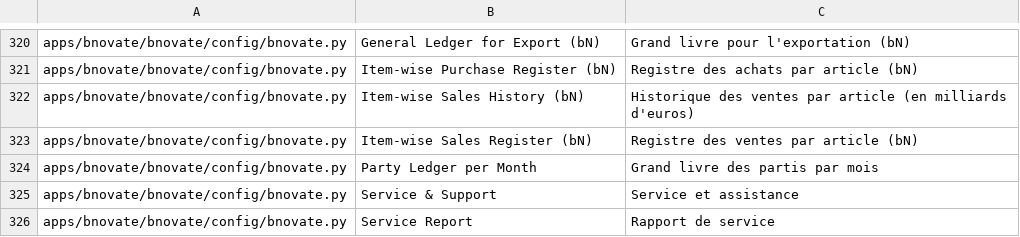
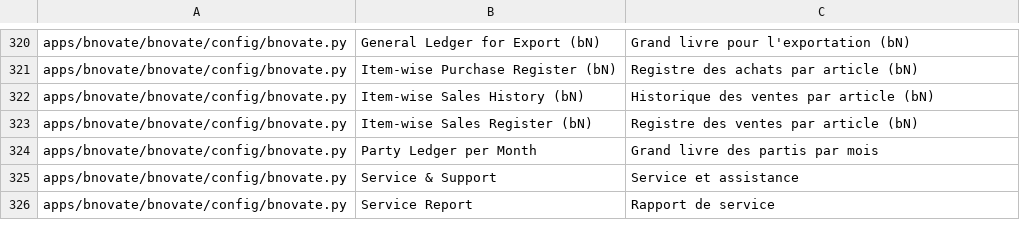
Before and after one commit to libracore/bnovate, a CSV file: bnovate/translations/fr.csv, drawn as a sheet; only a part is shown, gaps mark what is left out.

Commit message:
Translations: tiny fix

```diff
--- a/bnovate/translations/fr.csv
+++ b/bnovate/translations/fr.csv
@@ -321,3 +321,3 @@ apps/bnovate/bnovate/config/bnovate.py,General Ledger for Export (bN),Grand livr
 apps/bnovate/bnovate/config/bnovate.py,Item-wise Purchase Register (bN),Registre des achats par article (bN)
-apps/bnovate/bnovate/config/bnovate.py,Item-wise Sales History (bN),Historique des ventes par article (en milliards d'euros)
+apps/bnovate/bnovate/config/bnovate.py,Item-wise Sales History (bN),Historique des ventes par article (bN)
 apps/bnovate/bnovate/config/bnovate.py,Item-wise Sales Register (bN),Registre des ventes par article (bN)
```
